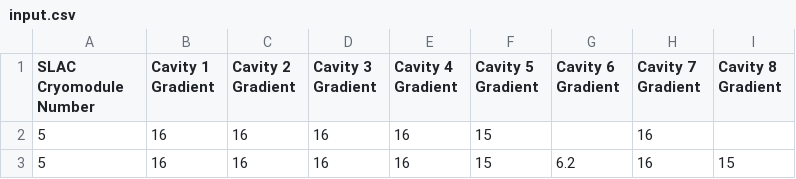
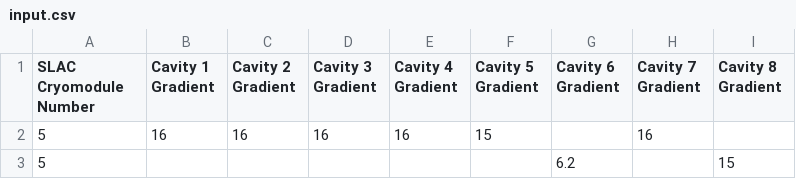
Before and after one commit to ssoham/Q0Measurement, a CSV file: input.csv, drawn as a sheet.

```diff
--- a/input.csv
+++ b/input.csv
@@ -2,2 +2,2 @@ SLAC Cryomodule Number,Cavity 1 Gradient,Cavity 2 Gradient,Cavity 3 Gradient,Cav
 5,16,16,16,16,15,,16,
-5,16,16,16,16,15,6.2,16,15
+5,,,,,,6.2,,15
```
Also changed, not shown: 59 other files.
